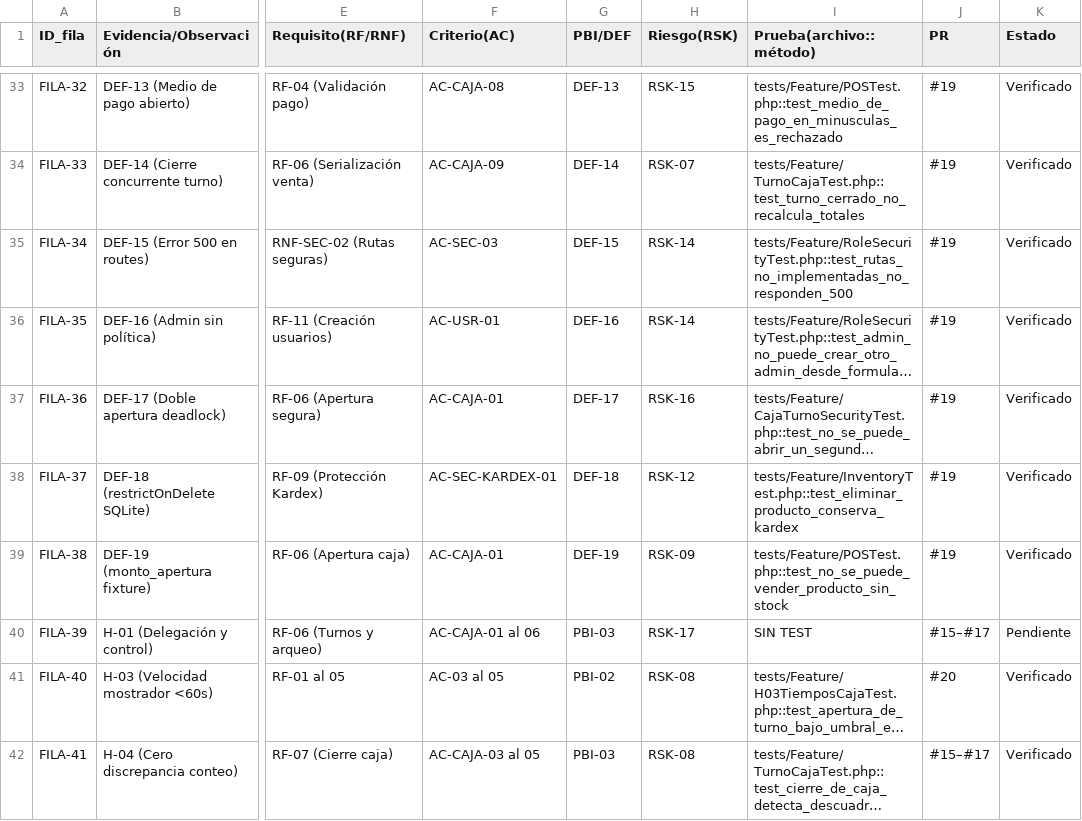
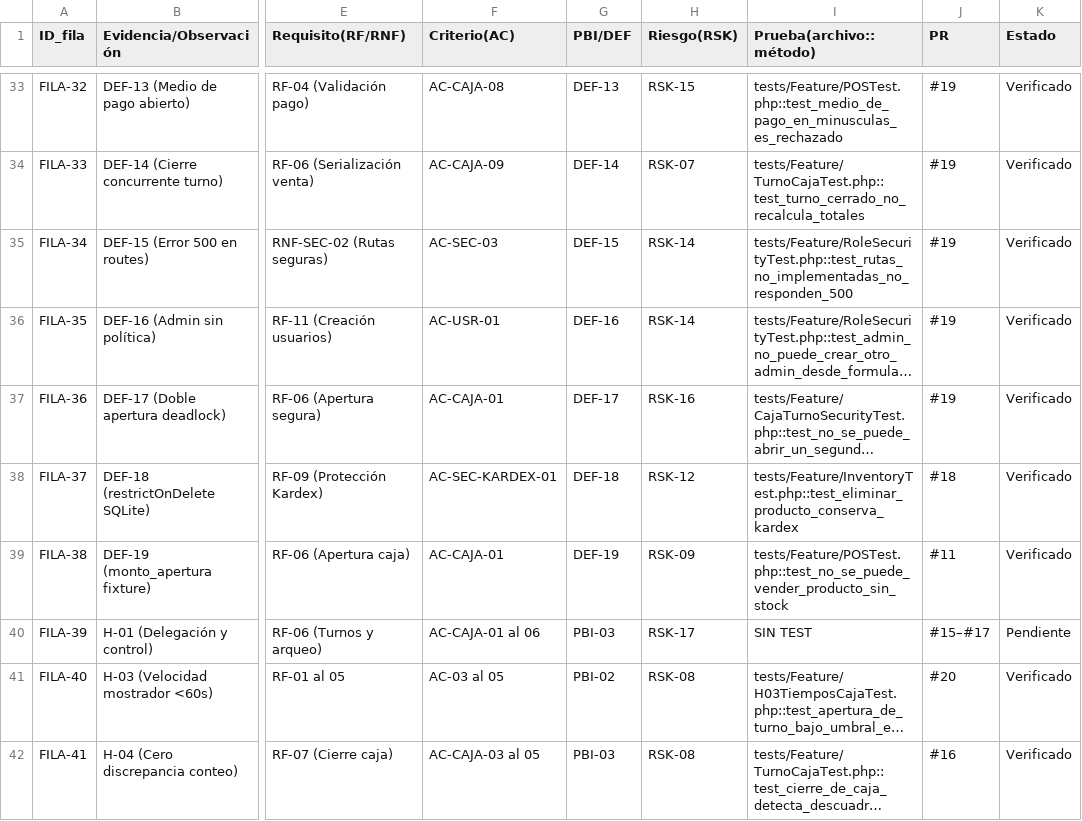
Before and after one commit to Leonel-Ayala/GestiSoft, a CSV file: producto/semana-14/trazabilidad.csv, drawn as a sheet; only a part is shown, gaps mark what is left out; long unchanged cells end in …; the diff covers the shown part only; the diff names each change by its address in the sheet, - before the commit and + after, or states it on an @@ line.

```diff
--- a/producto/semana-14/trazabilidad.csv
+++ b/producto/semana-14/trazabilidad.csv
-J38 (PR): #19
+J38 (PR): #18
-J39 (PR): #19
+J39 (PR): #11
-J42 (PR): #15–#17
+J42 (PR): #16
```
Also changed, not shown: 15 edited cells elsewhere in this file, 1 other file.
